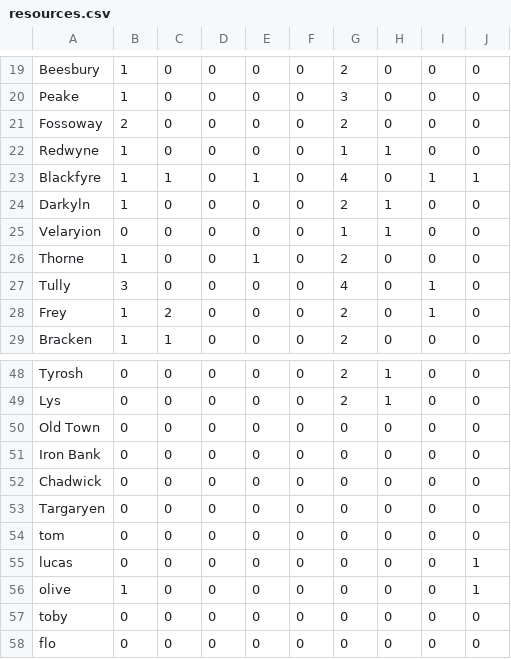
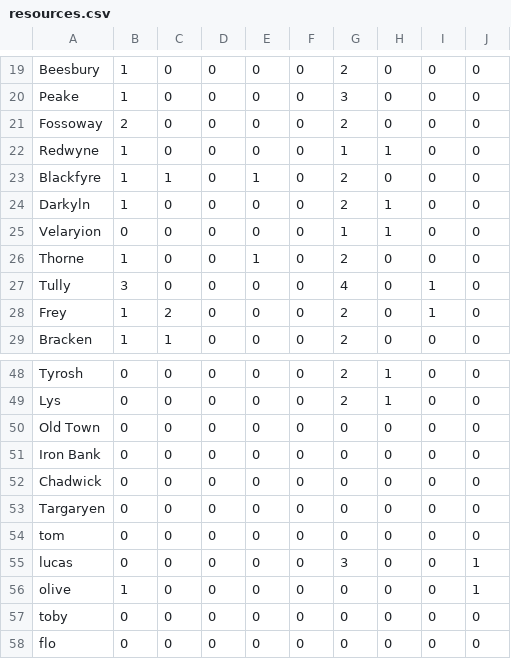
Before and after one commit to zcabeto/GOTBOT, a CSV file: resources.csv, drawn as a sheet; only a part is shown, gaps mark what is left out.

```diff
--- a/resources.csv
+++ b/resources.csv
@@ -22,3 +22,3 @@ Fossoway,2,0,0,0,0,2,0,0,0
 Redwyne,1,0,0,0,0,1,1,0,0
-Blackfyre,1,1,0,1,0,4,0,1,1
+Blackfyre,1,1,0,1,0,2,0,0,0
 Darkyln,1,0,0,0,0,2,1,0,0
@@ -54,3 +54,3 @@ Targaryen,0,0,0,0,0,0,0,0,0
 tom,0,0,0,0,0,0,0,0,0
-lucas,0,0,0,0,0,0,0,0,1
+lucas,0,0,0,0,0,3,0,0,1
 olive,1,0,0,0,0,0,0,0,1
```
